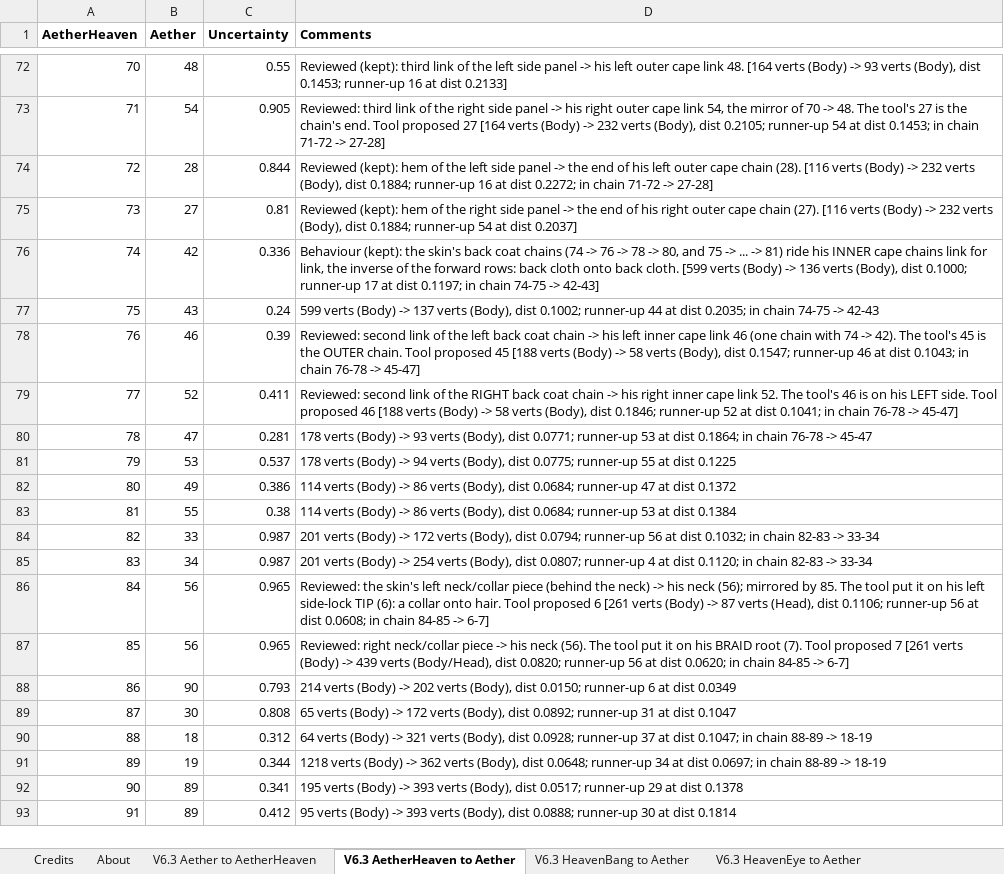
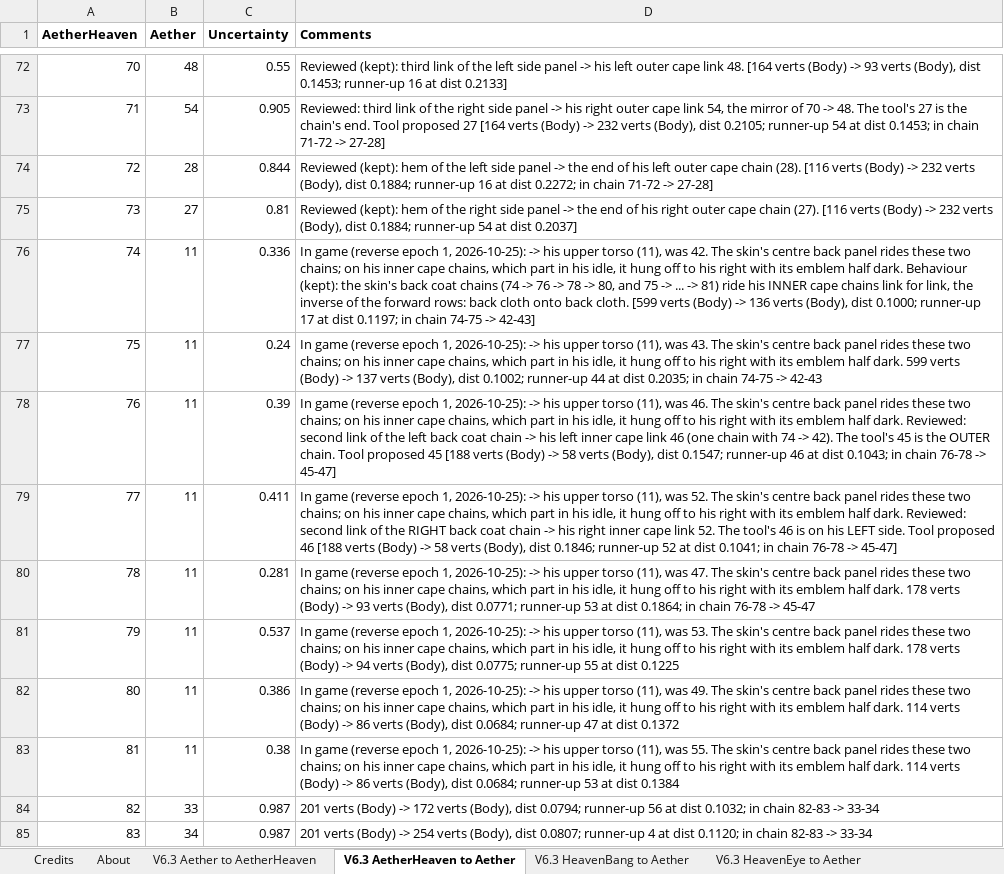
Before and after one commit to nhok0169/Anime-Game-Remap, an Excel workbook: Data/RemapDrafts/AetherRemapDraft.xlsx, sheet V6.3 AetherHeaven to Aether, drawn as a sheet; only a part is shown, gaps mark what is left out; the shorter side is filled out with more unchanged rows; values as stored, in another font and other column widths than the file's, no borders; conditional formats not drawn; the diff names each change by its address in the sheet, - before the commit and + after, or states it on an @@ line.

```diff
--- a/Data/RemapDrafts/AetherRemapDraft.xlsx (sheet V6.3 AetherHeaven to Aether)
+++ b/Data/RemapDrafts/AetherRemapDraft.xlsx (sheet V6.3 AetherHeaven to Aether)
-B76 (Aether): 42
+B76 (Aether): 11
-D76 (Comments): Behaviour (kept):…
+D76 (Comments): In game (reverse epoch 1, 2026-10-25): -> his upper torso (11), was 42. The skin's centre back panel rides these two chains; on his inner cape chains, which part in his idle, it hung off to his right with its emblem half dark. Behaviour (kept):…
-B77 (Aether): 43
+B77 (Aether): 11
-D77 (Comments): 599 verts…
+D77 (Comments): In game (reverse epoch 1, 2026-10-25): -> his upper torso (11), was 43. The skin's centre back panel rides these two chains; on his inner cape chains, which part in his idle, it hung off to his right with its emblem half dark. 599 verts…
-B78 (Aether): 46
+B78 (Aether): 11
-D78 (Comments): Reviewed: second…
+D78 (Comments): In game (reverse epoch 1, 2026-10-25): -> his upper torso (11), was 46. The skin's centre back panel rides these two chains; on his inner cape chains, which part in his idle, it hung off to his right with its emblem half dark. Reviewed: second…
-B79 (Aether): 52
+B79 (Aether): 11
-D79 (Comments): Reviewed: second…
+D79 (Comments): In game (reverse epoch 1, 2026-10-25): -> his upper torso (11), was 52. The skin's centre back panel rides these two chains; on his inner cape chains, which part in his idle, it hung off to his right with its emblem half dark. Reviewed: second…
-B80 (Aether): 47
+B80 (Aether): 11
-D80 (Comments): 178 verts…
+D80 (Comments): In game (reverse epoch 1, 2026-10-25): -> his upper torso (11), was 47. The skin's centre back panel rides these two chains; on his inner cape chains, which part in his idle, it hung off to his right with its emblem half dark. 178 verts…
-B81 (Aether): 53
+B81 (Aether): 11
-D81 (Comments): 178 verts…
+D81 (Comments): In game (reverse epoch 1, 2026-10-25): -> his upper torso (11), was 53. The skin's centre back panel rides these two chains; on his inner cape chains, which part in his idle, it hung off to his right with its emblem half dark. 178 verts…
-B82 (Aether): 49
+B82 (Aether): 11
-D82 (Comments): 114 verts…
+D82 (Comments): In game (reverse epoch 1, 2026-10-25): -> his upper torso (11), was 49. The skin's centre back panel rides these two chains; on his inner cape chains, which part in his idle, it hung off to his right with its emblem half dark. 114 verts…
-B83 (Aether): 55
+B83 (Aether): 11
-D83 (Comments): 114 verts…
+D83 (Comments): In game (reverse epoch 1, 2026-10-25): -> his upper torso (11), was 55. The skin's centre back panel rides these two chains; on his inner cape chains, which part in his idle, it hung off to his right with its emblem half dark. 114 verts…
```
Also changed, not shown: sheet V6.3 Aether to AetherHeaven, 2 other files.
